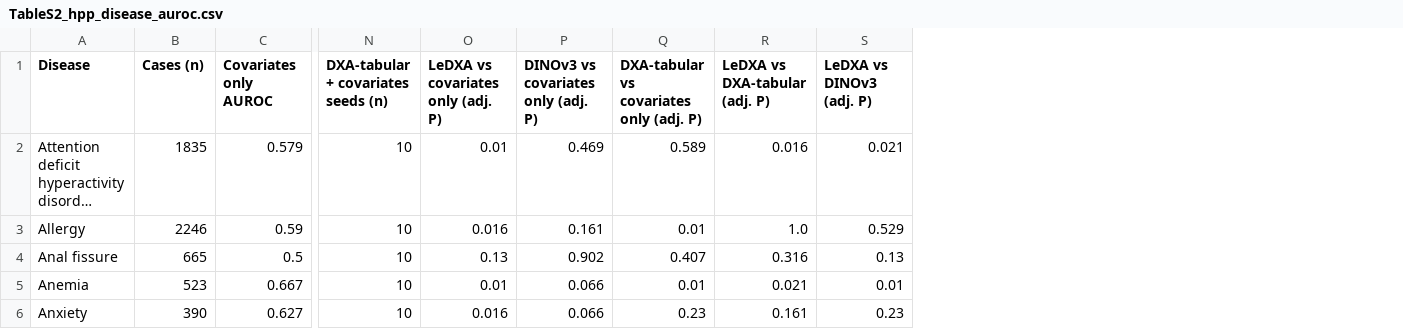
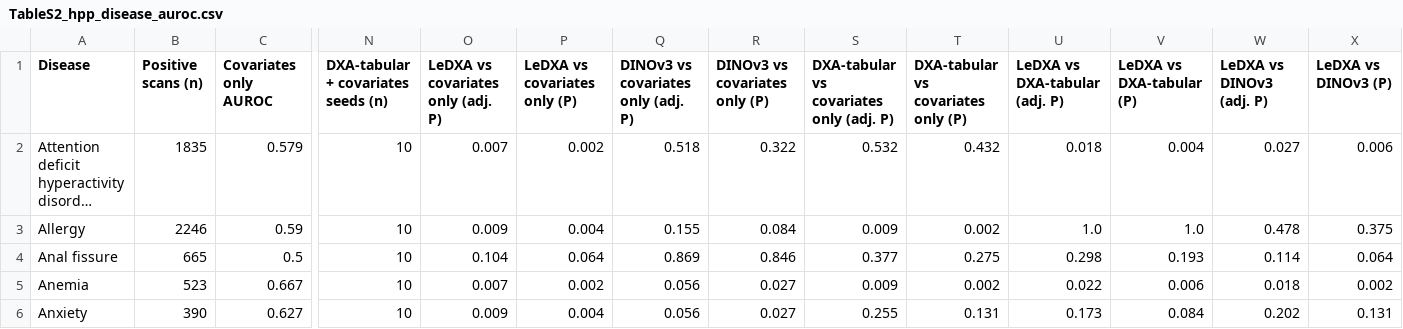
Before and after one commit to GilSasson1/LeDXA, a CSV file: tables/TableS2_hpp_disease_auroc.csv, drawn as a sheet; only a part is shown, gaps mark what is left out; long unchanged cells end in …; addresses are those after the commit; the diff covers the shown part only; the diff names each change by its address in the sheet, - before the commit and + after, or states it on an @@ line.

Commit message:
Stop shipping plotting inputs; rebase Tables S2-S4, S7
Remove tables/figure_inputs/. The two shipped copies had drifted from the run
behind the published figures, so running the plotting scripts produced panels
that disagreed with the paper — a partial set of intermediate inputs is worse
than none. The TableS*.csv files remain the authoritative published numbers,
and both READMEs now say so.

Table updates carried in from the supplement build:

- S3 rebased on the pca0_diffpen UKBB run, which is the run behind Figure 2 and
  every UKBB number in the Results; its estimates now match the figure exactly.
  The previous plain no-PCA run also had a degraded DXA-tabular baseline (below
  covariates-only in 9 of 29 conditions, vs 1 of 29 here), so its wider margins
  were an artifact of the comparator rather than a real gain.
- S3 P values recomputed as paired two-sided exact Wilcoxon. The previous values
  were one-sided (raw floor 1/2^10, below the two-sided exact minimum), so the
  table could not express a LeDXA loss at all.
- S2 P values recomputed per comparison across the 37 reported conditions,
  matching the Methods and S3, replacing correction pooled over 288 tests.
  Unadjusted P values are now exported alongside the adjusted ones.
- S4 counts are positive scans rather than participants, the same unit as S2 and
  the organ-system figure; S7 drops the pooled "Other" bucket.

```diff
--- a/tables/TableS2_hpp_disease_auroc.csv
+++ b/tables/TableS2_hpp_disease_auroc.csv
+column P (LeDXA vs covariates only (P)), rows 2-6: 0.002 | 0.004 | 0.064 | 0.002 | 0.004
+column R (DINOv3 vs covariates only (P)), rows 2-6: 0.322 | 0.084 | 0.846 | 0.027 | 0.027
+column T, rows 1-6: DXA-tabular vs covariates only (P) | 0.432 | 0.002 | 0.275 | 0.002 | 0.131
+column V (LeDXA vs DXA-tabular (P)), rows 2-6: 0.004 | 1.0 | 0.193 | 0.006 | 0.084
+column X (LeDXA vs DINOv3 (P)), rows 2-6: 0.006 | 0.375 | 0.064 | 0.002 | 0.131
-B1: Cases (n)
+B1: Positive scans (n)
-O2: 0.01
+O2: 0.007
-Q2: 0.469
+Q2: 0.518
-S2: 0.589
+S2: 0.532
-U2 (LeDXA vs DXA-tabular (adj. P)): 0.016
+U2 (LeDXA vs DXA-tabular (adj. P)): 0.018
-W2 (LeDXA vs DINOv3 (adj. P)): 0.021
+W2 (LeDXA vs DINOv3 (adj. P)): 0.027
-O3: 0.016
+O3: 0.009
-Q3: 0.161
+Q3: 0.155
-S3: 0.01
+S3: 0.009
-W3 (LeDXA vs DINOv3 (adj. P)): 0.529
+W3 (LeDXA vs DINOv3 (adj. P)): 0.478
-O4: 0.13
+O4: 0.104
-Q4: 0.902
+Q4: 0.869
-S4: 0.407
+S4: 0.377
-U4 (LeDXA vs DXA-tabular (adj. P)): 0.316
+U4 (LeDXA vs DXA-tabular (adj. P)): 0.298
-W4 (LeDXA vs DINOv3 (adj. P)): 0.13
+W4 (LeDXA vs DINOv3 (adj. P)): 0.114
-O5: 0.01
+O5: 0.007
-Q5:Q6: 0.066
+Q5:Q6: 0.056
-S5: 0.01
+S5: 0.009
-U5 (LeDXA vs DXA-tabular (adj. P)): 0.021
+U5 (LeDXA vs DXA-tabular (adj. P)): 0.022
-W5 (LeDXA vs DINOv3 (adj. P)): 0.01
+W5 (LeDXA vs DINOv3 (adj. P)): 0.018
-O6: 0.016
+O6: 0.009
-S6: 0.23
+S6: 0.255
-U6 (LeDXA vs DXA-tabular (adj. P)): 0.161
+U6 (LeDXA vs DXA-tabular (adj. P)): 0.173
-W6 (LeDXA vs DINOv3 (adj. P)): 0.23
+W6 (LeDXA vs DINOv3 (adj. P)): 0.202
```
Also changed, not shown: 154 edited cells elsewhere in this file, tables/TableS3_ukbb_disease_auroc.csv, tables/TableS4_hpp_disease_organ_systems.csv, 5 other files.
